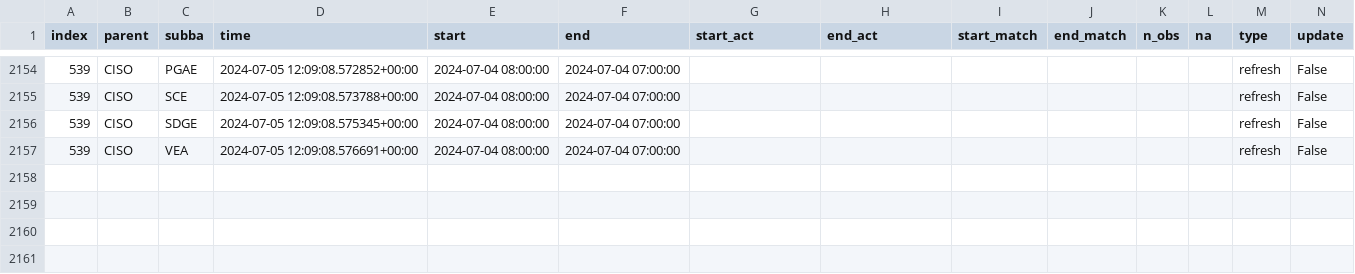
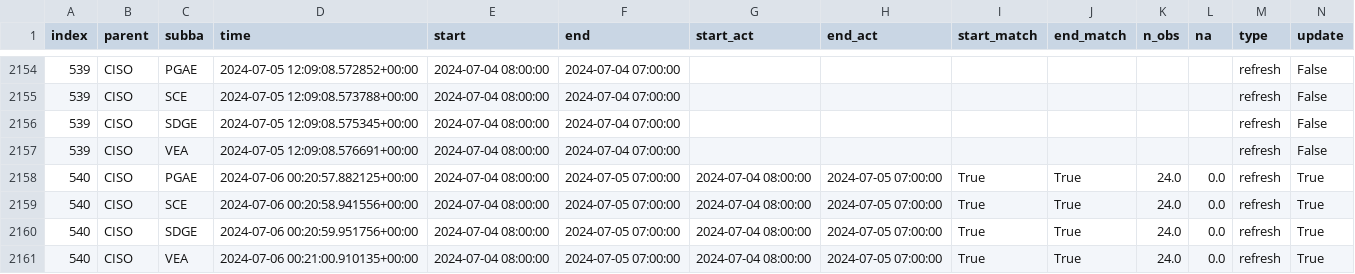
Before and after one commit to LinkedInLearning/data-pipeline-automation-with-github-actions-4503382, a CSV file: metadata/ciso_log_py.csv, drawn as a sheet; only a part is shown, gaps mark what is left out; rows hold the shown columns only; the diff names each change by its address in the sheet, - before the commit and + after, or states it on an @@ line.

Commit message:
Auto update of the data

```diff
--- a/metadata/ciso_log_py.csv
+++ b/metadata/ciso_log_py.csv
+row 2158: 540 | CISO | PGAE | 2024-07-06 00:20:57.882125+00:00 | 2024-07-04 08:00:00 | 2024-07-05 07:00:00 | 2024-07-04 08:00:00 | 2024-07-05 07:00:00 | True | True | 24.0 | 0.0 | refresh | True
+row 2159: 540 | CISO | SCE | 2024-07-06 00:20:58.941556+00:00 | 2024-07-04 08:00:00 | 2024-07-05 07:00:00 | 2024-07-04 08:00:00 | 2024-07-05 07:00:00 | True | True | 24.0 | 0.0 | refresh | True
+row 2160: 540 | CISO | SDGE | 2024-07-06 00:20:59.951756+00:00 | 2024-07-04 08:00:00 | 2024-07-05 07:00:00 | 2024-07-04 08:00:00 | 2024-07-05 07:00:00 | True | True | 24.0 | 0.0 | refresh | True
+row 2161: 540 | CISO | VEA | 2024-07-06 00:21:00.910135+00:00 | 2024-07-04 08:00:00 | 2024-07-05 07:00:00 | 2024-07-04 08:00:00 | 2024-07-05 07:00:00 | True | True | 24.0 | 0.0 | refresh | True
```
Also changed, not shown: 2 other files.
